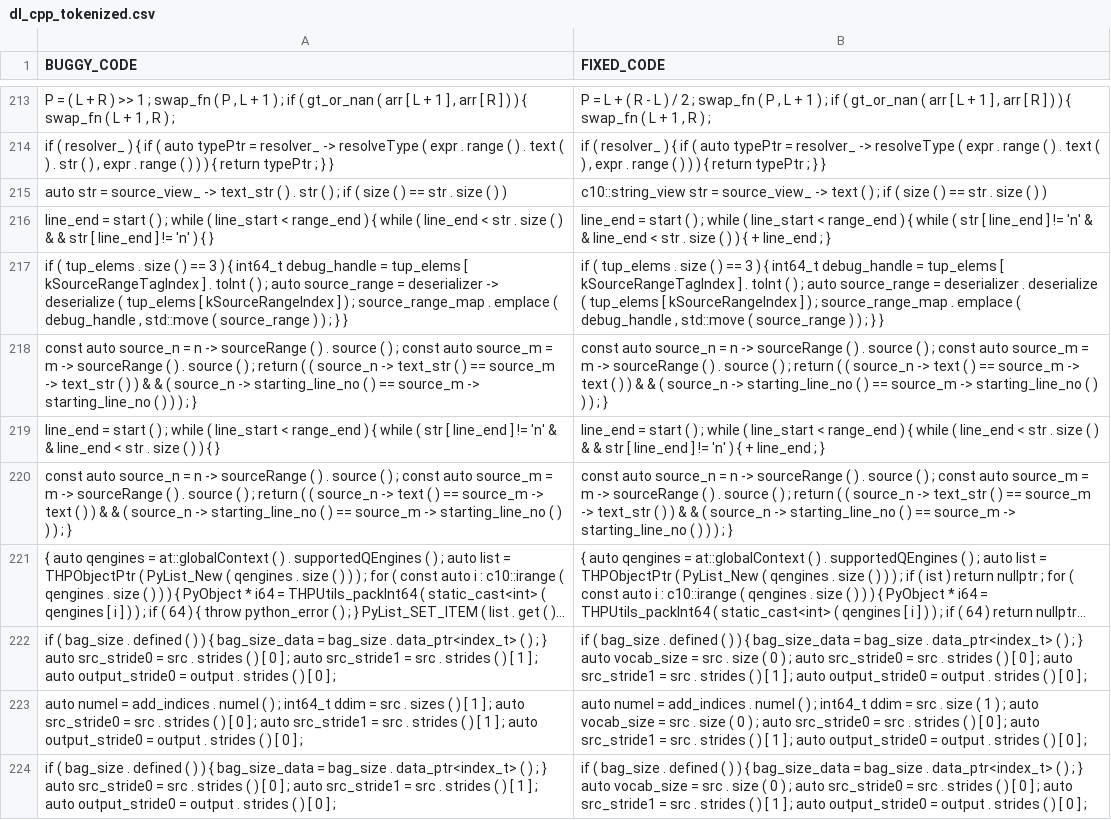
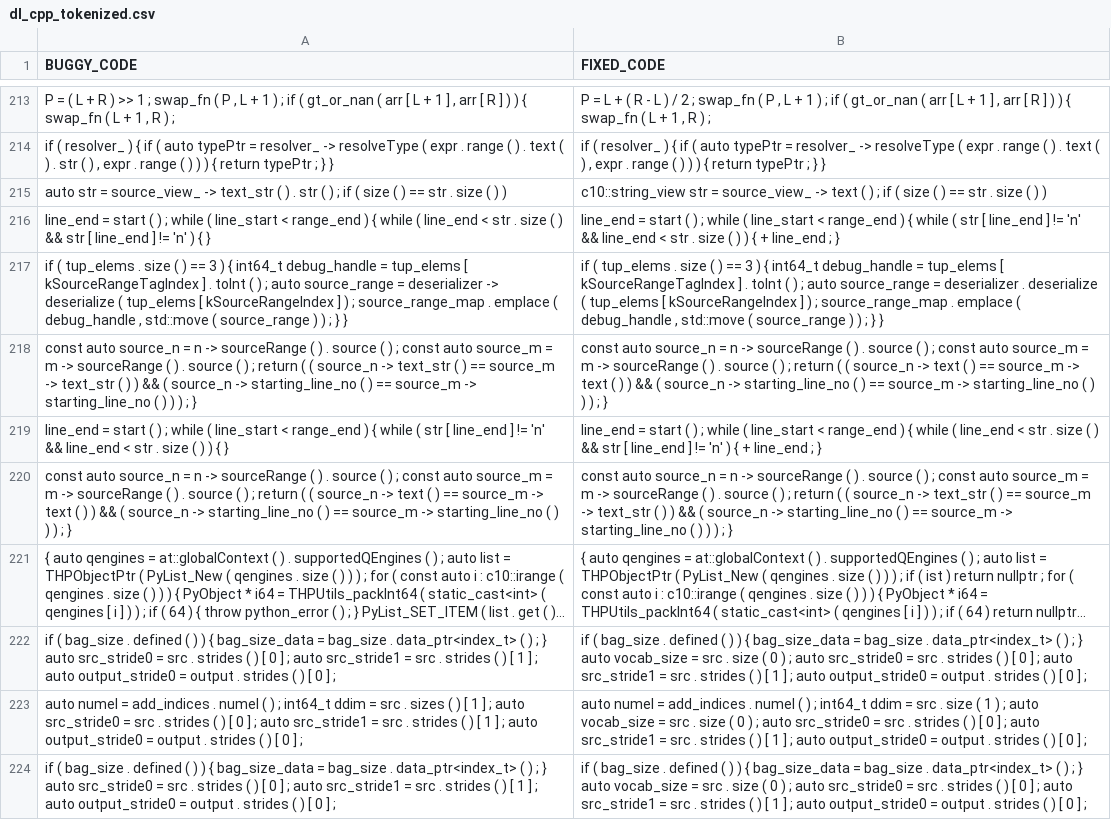
Before and after one commit to SUNLIFAN/AutomatedTesting, a CSV file: ToolImplementation/data/cpp/dl_cpp_tokenized.csv, drawn as a sheet; only a part is shown, gaps mark what is left out; long unchanged cells end in …; the diff covers the shown part only; the diff names each change by its address in the sheet, - before the commit and + after, or states it on an @@ line.

```diff
--- a/ToolImplementation/data/cpp/dl_cpp_tokenized.csv
+++ b/ToolImplementation/data/cpp/dl_cpp_tokenized.csv
-A216 (BUGGY_CODE): …( ) & & str […
+A216 (BUGGY_CODE): …( ) && str […
-B216 (FIXED_CODE): …!= 'n' & & line_end <…
+B216 (FIXED_CODE): …!= 'n' && line_end <…
-A218 (BUGGY_CODE): …) ) & & ( source_n…
+A218 (BUGGY_CODE): …) ) && ( source_n…
-B218 (FIXED_CODE): …) ) & & ( source_n…
+B218 (FIXED_CODE): …) ) && ( source_n…
-A219 (BUGGY_CODE): …!= 'n' & & line_end <…
+A219 (BUGGY_CODE): …!= 'n' && line_end <…
-B219 (FIXED_CODE): …( ) & & str […
+B219 (FIXED_CODE): …( ) && str […
-A220 (BUGGY_CODE): …) ) & & ( source_n…
+A220 (BUGGY_CODE): …) ) && ( source_n…
-B220 (FIXED_CODE): …) ) & & ( source_n…
+B220 (FIXED_CODE): …) ) && ( source_n…
```
Also changed, not shown: 154 edited cells elsewhere in this file, 1 other file.
